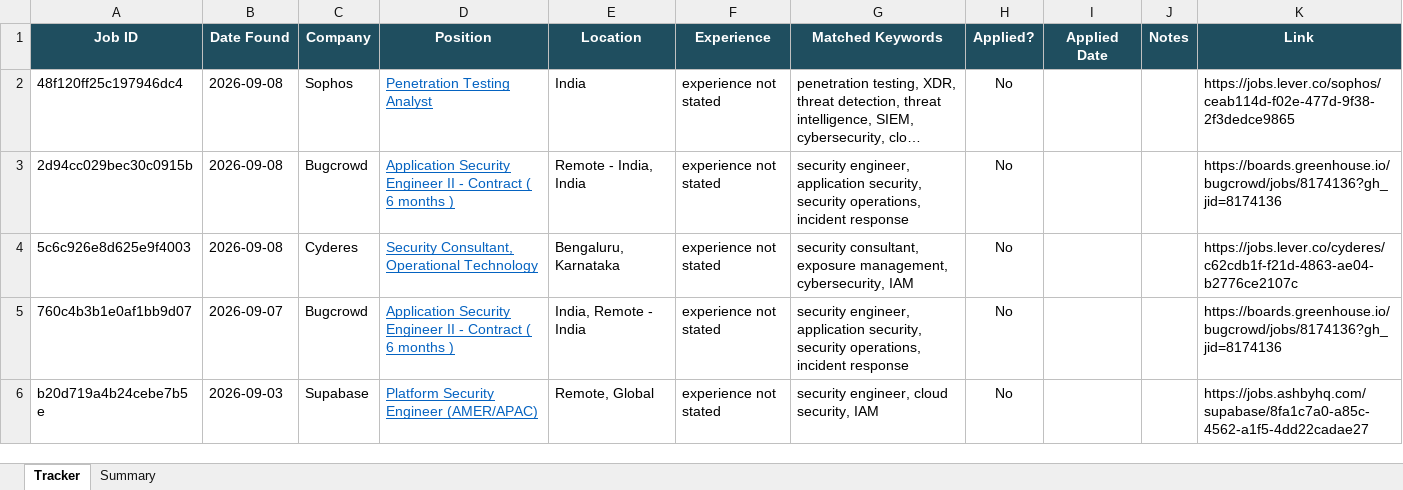
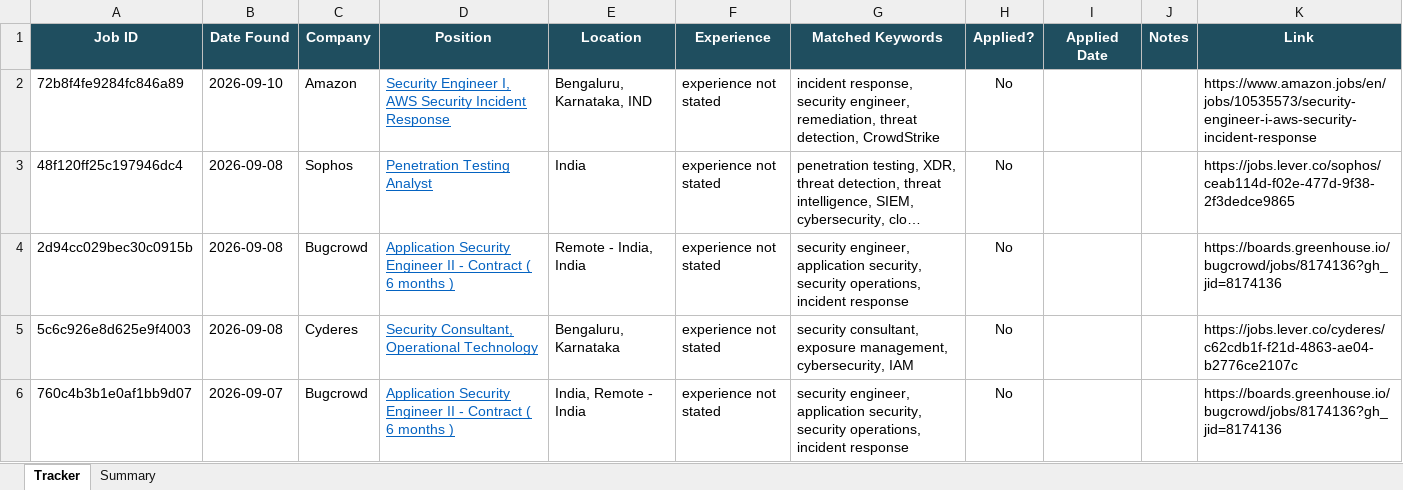
Before and after one commit to rajattiwari-stack/job-sentinel, an Excel workbook: tracker.xlsx, sheet Tracker, drawn as a sheet; only a part is shown; the shorter side is filled out with more unchanged rows; long unchanged cells end in …; values as stored, in another font and other column widths than the file's, no borders; conditional formats not drawn; the diff names each change by its address in the sheet, - before the commit and + after, or states it on an @@ line.

```diff
--- a/tracker.xlsx (sheet Tracker)
+++ b/tracker.xlsx (sheet Tracker)
+row 2: 72b8f4fe9284fc846a89 | 2026-09-10 | Amazon | Security Engineer I, AWS Security Incident Response | Bengaluru, Karnataka, IND | experience not stated | incident response, security engineer, remediation, threat detection, CrowdStrike | No |  |  | https://www.amazon.jobs/en/jobs/10535573/security-engineer-i-aws-security-incident-response
```
Also changed, not shown: 3 other files.
